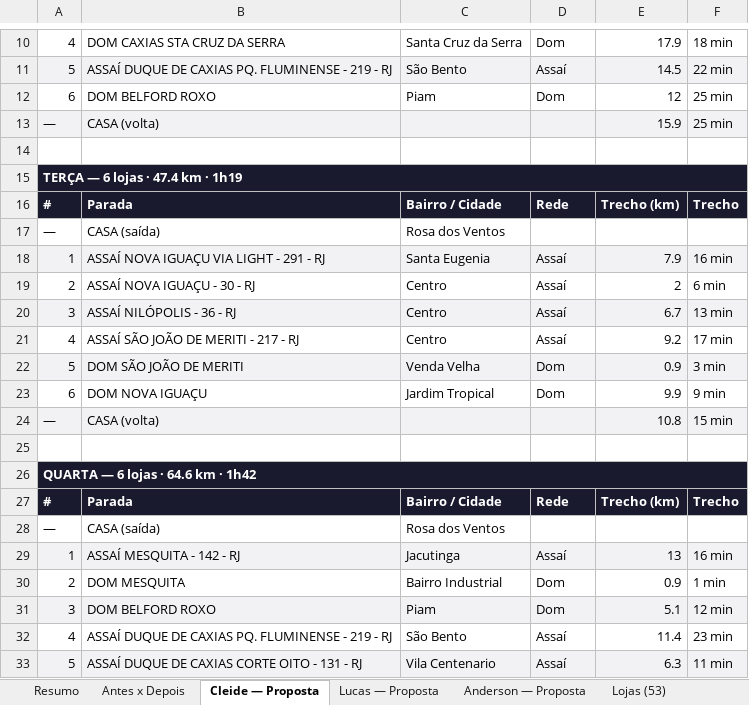
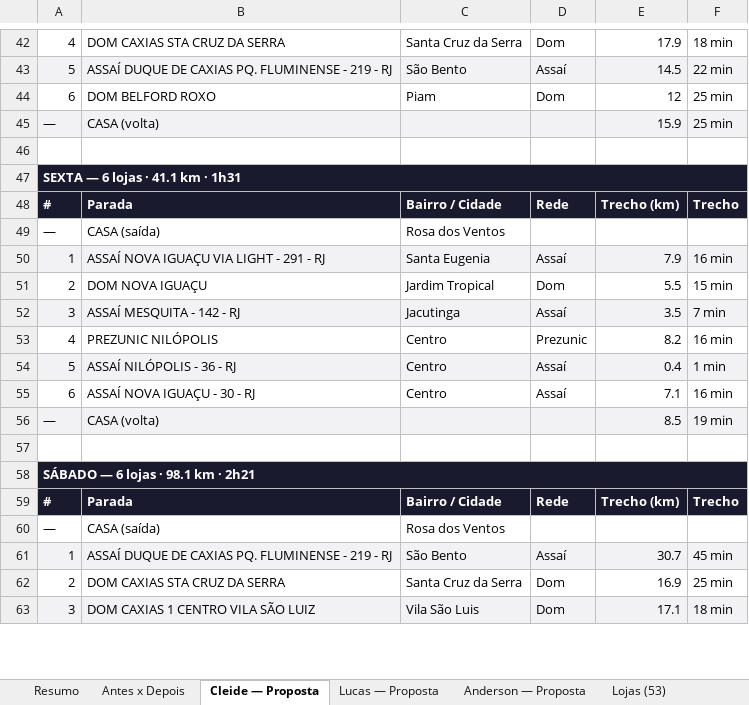
Before and after one commit to ViewOutBusiness/rotas_rio, an Excel workbook: Estudo-Rotas-RJ-Eficiencia.xlsx, sheet Cleide — Proposta, drawn as a sheet; only a part is shown, gaps mark what is left out; values as stored, in another font and other column widths than the file's, no borders; removed rows and columns are numbered as before the commit, all else as after; the diff covers the shown part only; the diff names each change by its address in the sheet, - before the commit and + after, or states it on an @@ line.

```diff
--- a/Estudo-Rotas-RJ-Eficiencia.xlsx (sheet Cleide — Proposta)
+++ b/Estudo-Rotas-RJ-Eficiencia.xlsx (sheet Cleide — Proposta)
-A47: TERÇA — 6 lojas · 47.4 km · 1h19
+A47: SEXTA — 6 lojas · 41.1 km · 1h31
@@ row 19 moved to row 30: 2 @@
+row 51: 2 | DOM NOVA IGUAÇU | Jardim Tropical | Dom | 5.5 | 15 min
-B52: ASSAÍ NILÓPOLIS - 36 - RJ
+B52: ASSAÍ MESQUITA - 142 - RJ
-C52: Centro
+C52: Jacutinga
-E52: 6.7
+E52: 3.5
-F52: 13 min
+F52: 7 min
-B53: ASSAÍ SÃO JOÃO DE MERITI - 217 - RJ
+B53: PREZUNIC NILÓPOLIS
-D53: Assaí
+D53: Prezunic
-E53: 9.2
+E53: 8.2
-F53: 17 min
+F53: 16 min
-row 22: 5 | DOM SÃO JOÃO DE MERITI | Venda Velha | Dom | 0.9 | 3 min
-row 23: 6 | DOM NOVA IGUAÇU | Jardim Tropical | Dom | 9.9 | 9 min
@@ row 66 moved to row 54: 5 @@
+row 55: 6 | ASSAÍ NOVA IGUAÇU - 30 - RJ | Centro | Assaí | 7.1 | 16 min
-E56: 10.8
+E56: 8.5
-F56: 15 min
+F56: 19 min
-A58: QUARTA — 6 lojas · 64.6 km · 1h42
+A58: SÁBADO — 6 lojas · 98.1 km · 2h21
-B61: ASSAÍ MESQUITA - 142 - RJ
+B61: ASSAÍ DUQUE DE CAXIAS PQ. FLUMINENSE - 219 - RJ
-C61: Jacutinga
+C61: São Bento
-E61: 13
+E61: 30.7
-F61: 16 min
+F61: 45 min
-B62: DOM MESQUITA
+B62: DOM CAXIAS STA CRUZ DA SERRA
-C62: Bairro Industrial
+C62: Santa Cruz da Serra
-E62: 0.9
+E62: 16.9
-F62: 1 min
+F62: 25 min
-B63: DOM BELFORD ROXO
+B63: DOM CAXIAS 1 CENTRO VILA SÃO LUIZ
-C63: Piam
+C63: Vila São Luis
-E63: 5.1
+E63: 17.1
-F63: 12 min
+F63: 18 min
-row 32: 4 | ASSAÍ DUQUE DE CAXIAS PQ. FLUMINENSE - 219 - RJ | São Bento | Assaí | 11.4 | 23 min
-row 33: 5 | ASSAÍ DUQUE DE CAXIAS CORTE OITO - 131 - RJ | Vila Centenario | Assaí | 6.3 | 11 min
```
Also changed, not shown: 24 added rows, 22 removed rows, 7 moved rows, 18 edited cells and cell formats elsewhere in this sheet, sheet Anderson — Proposta, sheet Antes x Depois, sheet Lojas (53), sheet Links Maps, sheet Resumo, sheet Lucas — Proposta, 1 other file.
